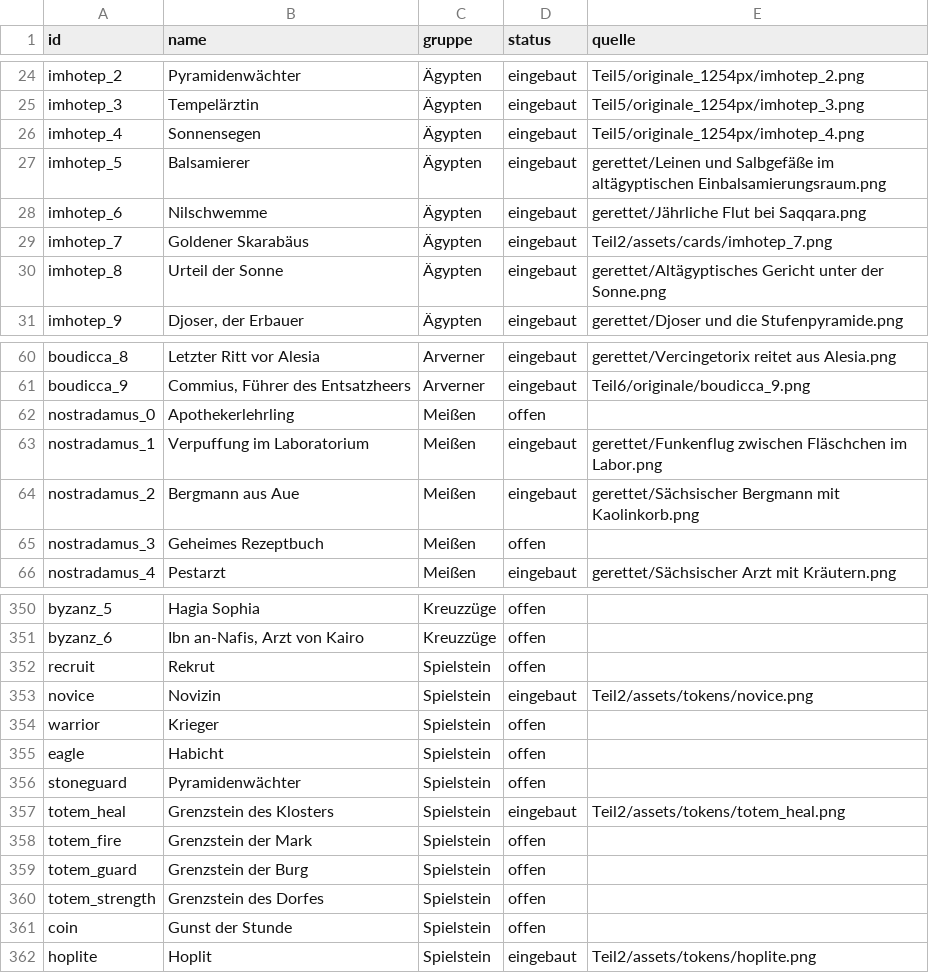
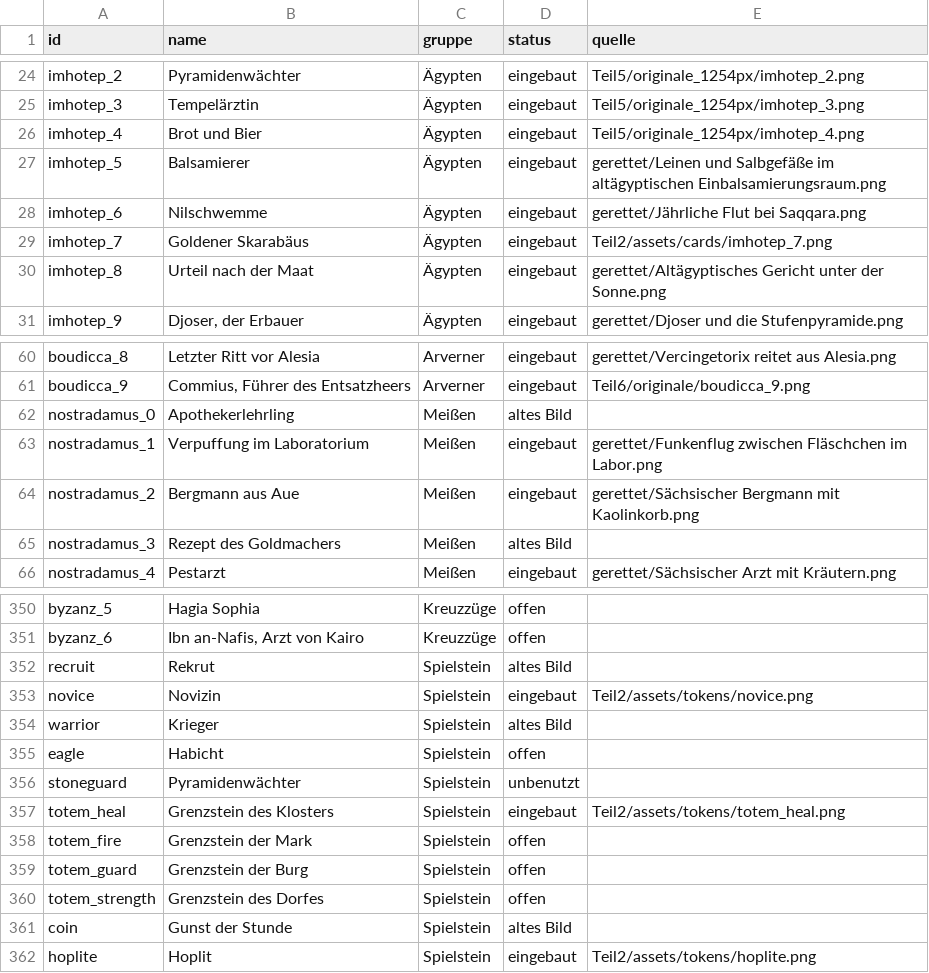
Before and after one commit to ProjectPyTales/Aeterna_Hauptspiel, a CSV file: ungenutzte_assets/ASTRA_STAND.csv, drawn as a sheet; only a part is shown, gaps mark what is left out; the diff covers the shown part only.

```diff
--- a/ungenutzte_assets/ASTRA_STAND.csv
+++ b/ungenutzte_assets/ASTRA_STAND.csv
@@ -25,3 +25,3 @@ imhotep_2;Pyramidenwächter;Ägypten;eingebaut;Teil5/originale_1254px/imhotep_2.
 imhotep_3;Tempelärztin;Ägypten;eingebaut;Teil5/originale_1254px/imhotep_3.png
-imhotep_4;Sonnensegen;Ägypten;eingebaut;Teil5/originale_1254px/imhotep_4.png
+imhotep_4;Brot und Bier;Ägypten;eingebaut;Teil5/originale_1254px/imhotep_4.png
 imhotep_5;Balsamierer;Ägypten;eingebaut;gerettet/Leinen und Salbgefäße im altägyptischen Einbalsamierungsraum.png
@@ -29,3 +29,3 @@ imhotep_6;Nilschwemme;Ägypten;eingebaut;gerettet/Jährliche Flut bei Saqqara.pn
 imhotep_7;Goldener Skarabäus;Ägypten;eingebaut;Teil2/assets/cards/imhotep_7.png
-imhotep_8;Urteil der Sonne;Ägypten;eingebaut;gerettet/Altägyptisches Gericht unter der Sonne.png
+imhotep_8;Urteil nach der Maat;Ägypten;eingebaut;gerettet/Altägyptisches Gericht unter der Sonne.png
 imhotep_9;Djoser, der Erbauer;Ägypten;eingebaut;gerettet/Djoser und die Stufenpyramide.png
@@ -61,6 +61,6 @@ boudicca_8;Letzter Ritt vor Alesia;Arverner;eingebaut;gerettet/Vercingetorix rei
 boudicca_9;Commius, Führer des Entsatzheers;Arverner;eingebaut;Teil6/originale/boudicca_9.png
-nostradamus_0;Apothekerlehrling;Meißen;offen;
+nostradamus_0;Apothekerlehrling;Meißen;altes Bild;
 nostradamus_1;Verpuffung im Laboratorium;Meißen;eingebaut;gerettet/Funkenflug zwischen Fläschchen im Labor.png
 nostradamus_2;Bergmann aus Aue;Meißen;eingebaut;gerettet/Sächsischer Bergmann mit Kaolinkorb.png
-nostradamus_3;Geheimes Rezeptbuch;Meißen;offen;
+nostradamus_3;Rezept des Goldmachers;Meißen;altes Bild;
 nostradamus_4;Pestarzt;Meißen;eingebaut;gerettet/Sächsischer Arzt mit Kräutern.png
@@ -351,7 +351,7 @@ byzanz_5;Hagia Sophia;Kreuzzüge;offen;
 byzanz_6;Ibn an-Nafis, Arzt von Kairo;Kreuzzüge;offen;
-recruit;Rekrut;Spielstein;offen;
+recruit;Rekrut;Spielstein;altes Bild;
 novice;Novizin;Spielstein;eingebaut;Teil2/assets/tokens/novice.png
-warrior;Krieger;Spielstein;offen;
+warrior;Krieger;Spielstein;altes Bild;
 eagle;Habicht;Spielstein;offen;
-stoneguard;Pyramidenwächter;Spielstein;offen;
+stoneguard;Pyramidenwächter;Spielstein;unbenutzt;
 totem_heal;Grenzstein des Klosters;Spielstein;eingebaut;Teil2/assets/tokens/totem_heal.png
@@ -360,3 +360,3 @@ totem_guard;Grenzstein der Burg;Spielstein;offen;
 totem_strength;Grenzstein des Dorfes;Spielstein;offen;
-coin;Gunst der Stunde;Spielstein;offen;
+coin;Gunst der Stunde;Spielstein;altes Bild;
 hoplite;Hoplit;Spielstein;eingebaut;Teil2/assets/tokens/hoplite.png
```
Also changed, not shown: 42 edited cells elsewhere in this file, 27 other files.
